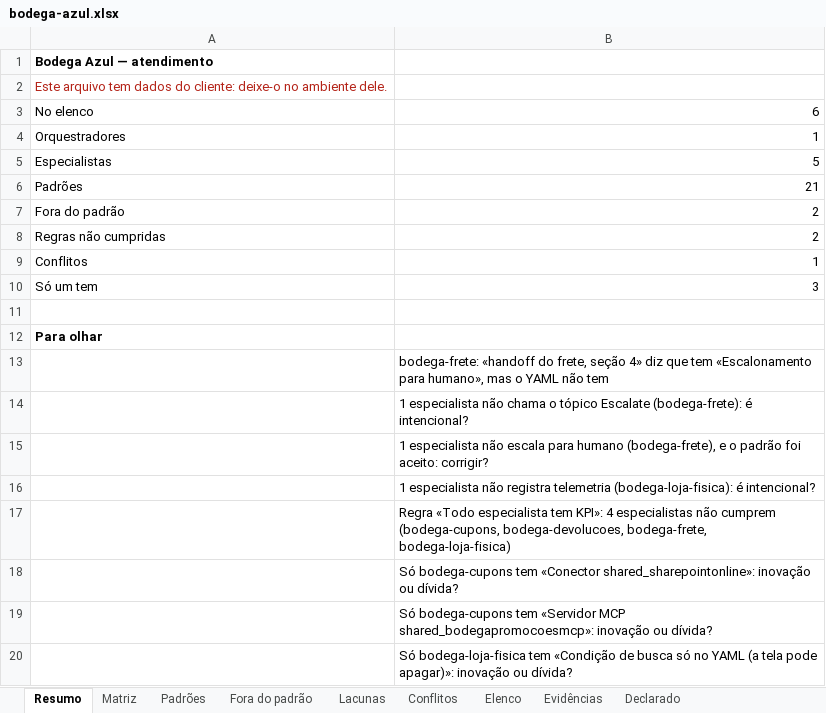
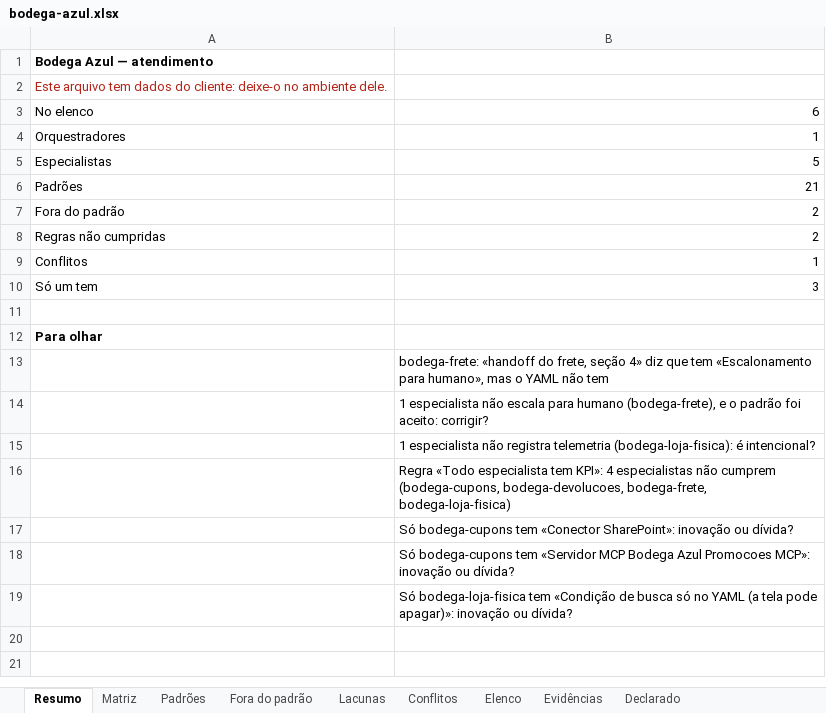
Before and after one commit to ruinosus/dna, an Excel workbook: docs/cast-list/examples/bodega-azul.xlsx, sheet Resumo, drawn as a sheet; values as stored, in another font and other column widths than the file's, no borders; removed rows and columns are numbered as before the commit, all else as after; the diff names each change by its address in the sheet, - before the commit and + after, or states it on an @@ line.

```diff
--- a/docs/cast-list/examples/bodega-azul.xlsx (sheet Resumo)
+++ b/docs/cast-list/examples/bodega-azul.xlsx (sheet Resumo)
-row 14:  | 1 especialista não chama o tópico Escalate (bodega-frete): é intencional?
-B17: …tem «Conector shared_sharepointonline»: inovação ou…
+B17: …tem «Conector SharePoint»: inovação ou…
-B18: …«Servidor MCP shared_bodegapromocoesmcp»: inovação ou…
+B18: …«Servidor MCP Bodega Azul Promocoes MCP»: inovação ou…
```
Also changed, not shown: sheet Evidências, sheet Matriz, sheet Padrões, sheet Fora do padrão, sheet Elenco, 29 other files.
